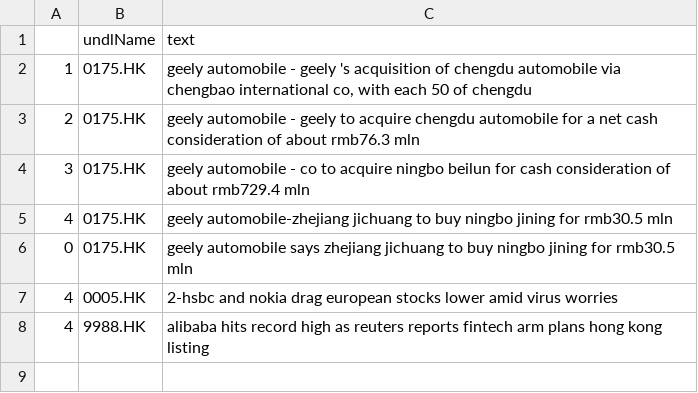
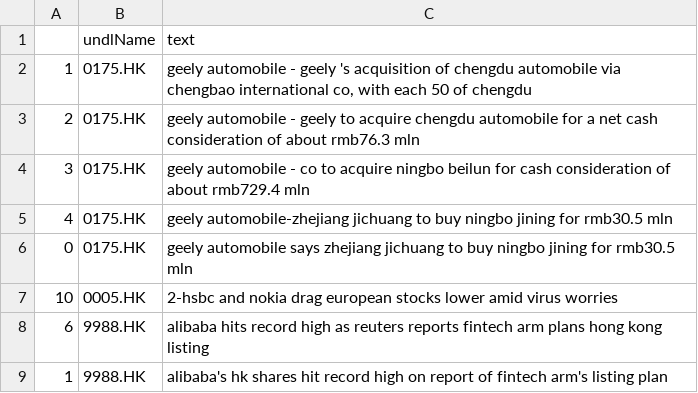
Before and after one commit to hoichunlaw/EventDriven, a CSV file: result/2020-07-09_HK.csv, drawn as a sheet.

```diff
--- a/result/2020-07-09_HK.csv
+++ b/result/2020-07-09_HK.csv
@@ -6,3 +6,4 @@
 0,0175.HK,geely automobile says zhejiang jichuang to buy ningbo jining for rmb30.5 mln
-4,0005.HK,2-hsbc and nokia drag european stocks lower amid virus worries
-4,9988.HK, alibaba hits record high as reuters reports fintech arm plans hong kong listing
+10,0005.HK,2-hsbc and nokia drag european stocks lower amid virus worries
+6,9988.HK, alibaba hits record high as reuters reports fintech arm plans hong kong listing
+1,9988.HK,alibaba's hk shares hit record high on report of fintech arm's listing plan
```
Also changed, not shown: result/2020-07-09_AX.csv.
